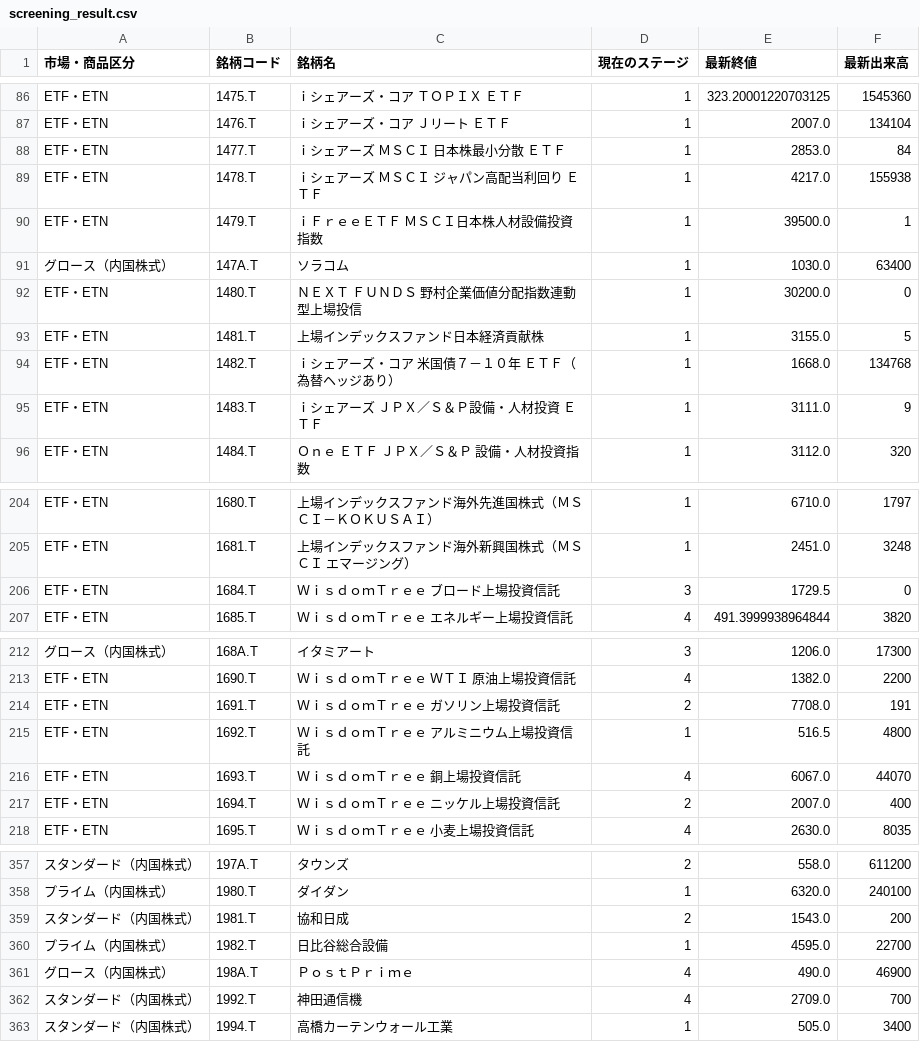
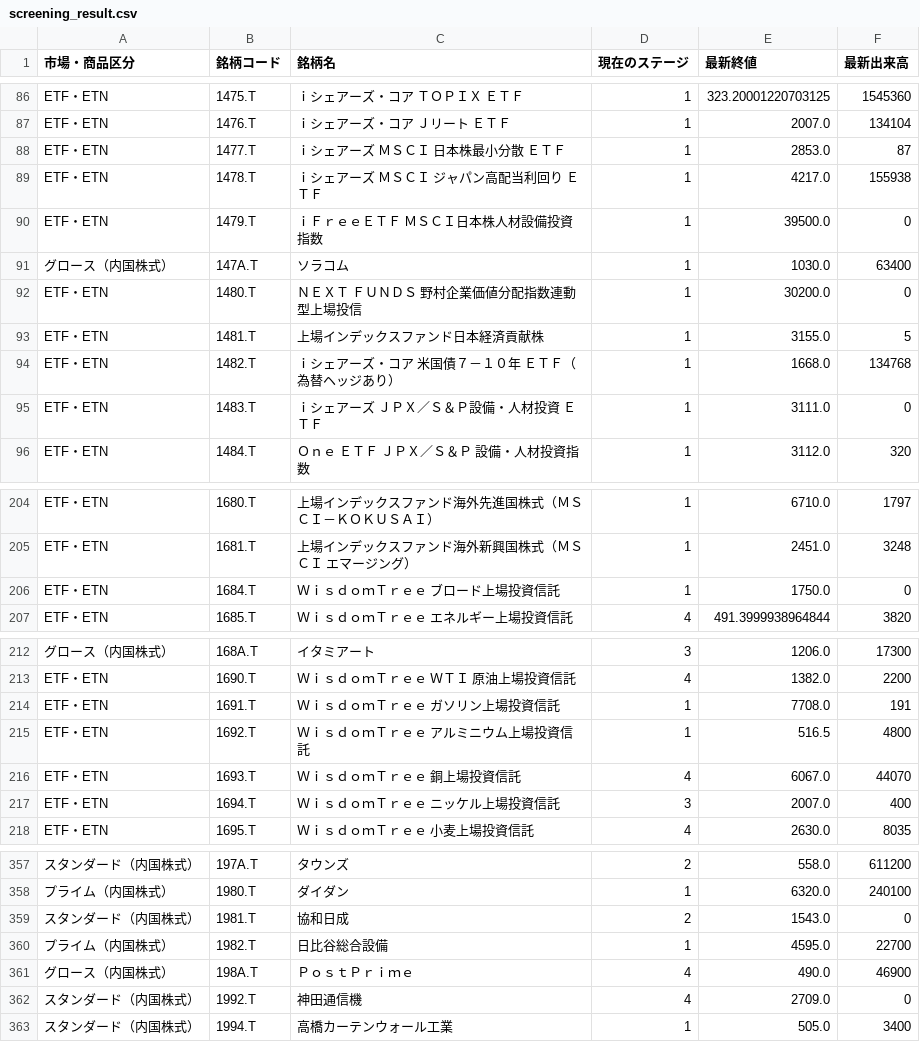
Before and after one commit to hiropon0216/stock_screening_app, a CSV file: app/output/screening_result.csv, drawn as a sheet; only a part is shown, gaps mark what is left out; the diff covers the shown part only; the diff names each change by its address in the sheet, - before the commit and + after, or states it on an @@ line.

```diff
--- a/app/output/screening_result.csv
+++ b/app/output/screening_result.csv
-F88 (最新出来高): 84
+F88 (最新出来高): 87
-F90 (最新出来高): 1
+F90 (最新出来高): 0
-F95 (最新出来高): 9
+F95 (最新出来高): 0
-D206 (現在のステージ): 3
+D206 (現在のステージ): 1
-E206 (最新終値): 1729.5
+E206 (最新終値): 1750.0
-D214 (現在のステージ): 2
+D214 (現在のステージ): 1
-D217 (現在のステージ): 2
+D217 (現在のステージ): 3
-F359 (最新出来高): 200
+F359 (最新出来高): 0
-F362 (最新出来高): 700
+F362 (最新出来高): 0
```
Also changed, not shown: 28 edited cells elsewhere in this file.
